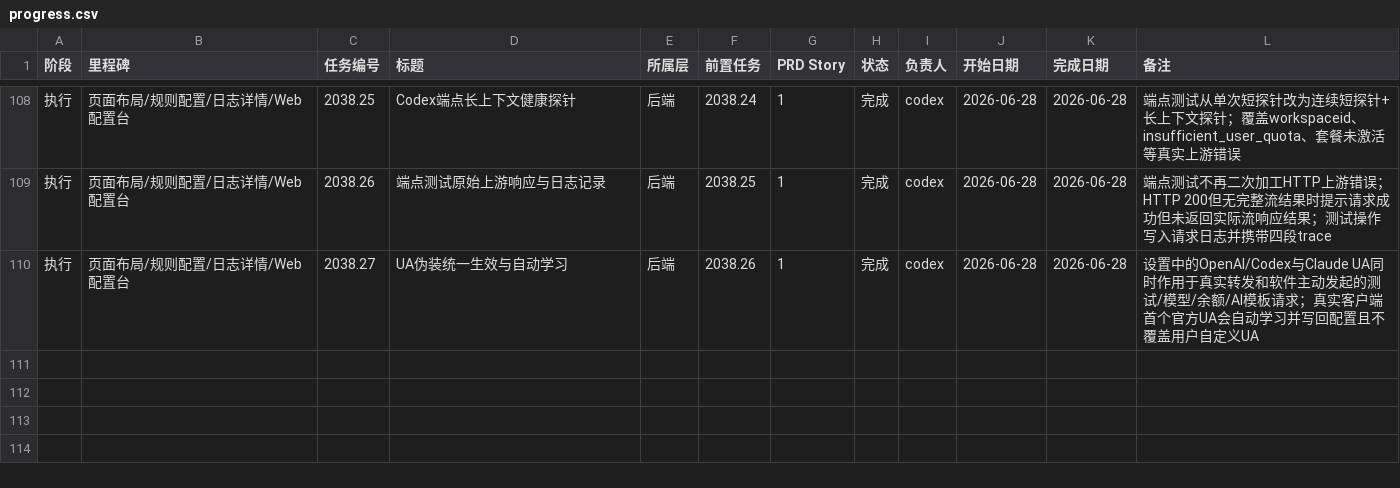
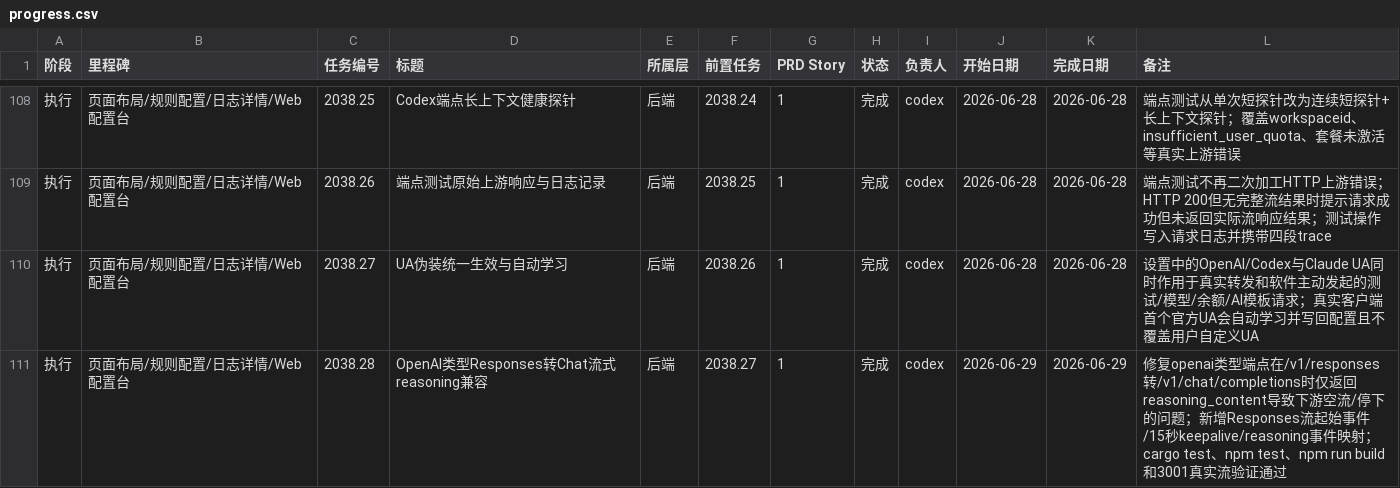
Before and after one commit to NULLBug8/ccMesh, a CSV file: docs/task-plan/progress.csv, drawn as a sheet; only a part is shown, gaps mark what is left out.

```diff
--- a/docs/task-plan/progress.csv
+++ b/docs/task-plan/progress.csv
@@ -110 +110,2 @@
 执行,页面布局/规则配置/日志详情/Web配置台,2038.27,UA伪装统一生效与自动学习,后端,2038.26,1,完成,codex,2026-06-28,2026-06-28,设置中的OpenAI/Codex与Claude UA同时作用于真实转发和软件主动发起的测试/模型/余额/AI模板请求；真实客户端首个官方UA会自动学习并写回配置且不覆盖用户自定义UA
+执行,页面布局/规则配置/日志详情/Web配置台,2038.28,OpenAI类型Responses转Chat流式reasoning兼容,后端,2038.27,1,完成,codex,2026-06-29,2026-06-29,修复openai类型端点在/v1/responses转/v1/chat/completions时仅返回reasoning_content导致下游空流/停下的问题；新增Responses流起始事件/15秒keepalive/reasoning事件映射；cargo test、npm test、npm run build和3001真实流验证通过
```
Also changed, not shown: 2 other files.
